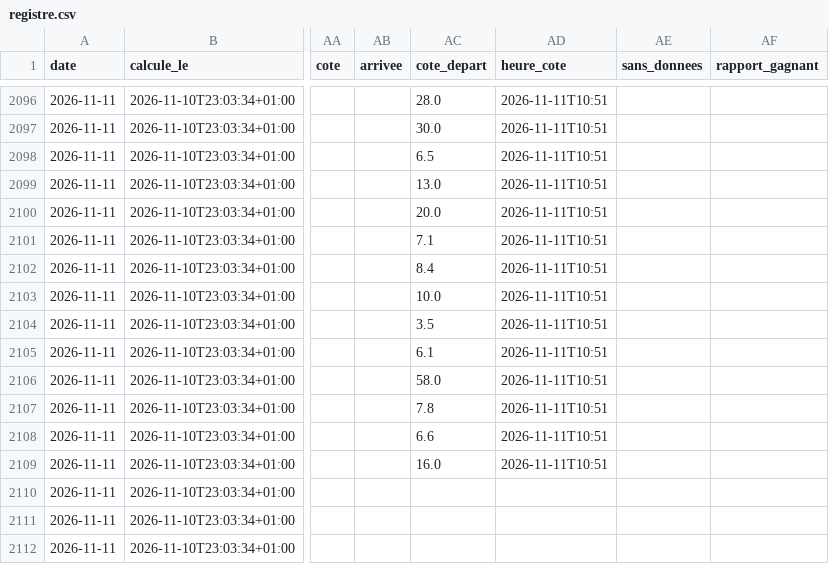
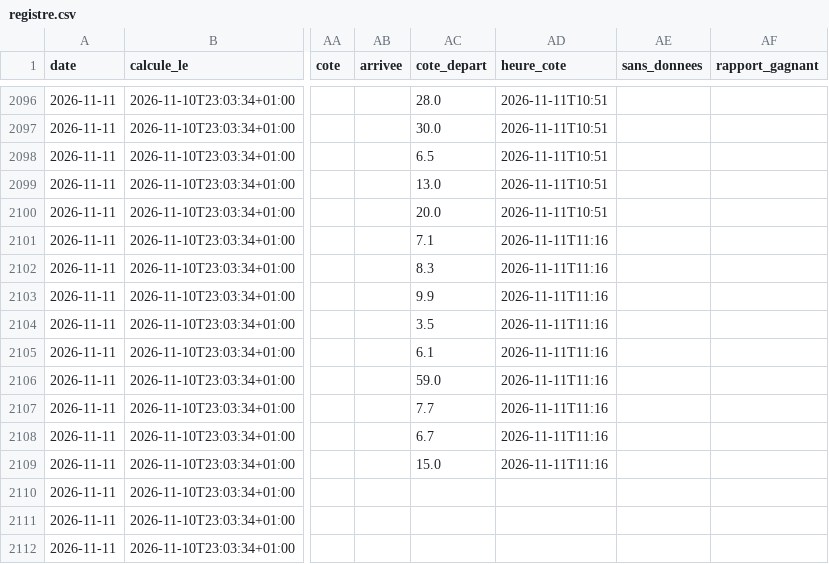
Before and after one commit to irrever/c-kdo-test, a CSV file: quinte/journal/registre.csv, drawn as a sheet; only a part is shown, gaps mark what is left out; the diff covers the shown part only; the diff names each change by its address in the sheet, - before the commit and + after, or states it on an @@ line.

```diff
--- a/quinte/journal/registre.csv
+++ b/quinte/journal/registre.csv
-AD2101:AD2109 (heure_cote): 2026-11-11T10:51
+AD2101:AD2109 (heure_cote): 2026-11-11T11:16
-AC2102 (cote_depart): 8.4
+AC2102 (cote_depart): 8.3
-AC2103 (cote_depart): 10.0
+AC2103 (cote_depart): 9.9
-AC2106 (cote_depart): 58.0
+AC2106 (cote_depart): 59.0
-AC2107 (cote_depart): 7.8
+AC2107 (cote_depart): 7.7
-AC2108 (cote_depart): 6.6
+AC2108 (cote_depart): 6.7
-AC2109 (cote_depart): 16.0
+AC2109 (cote_depart): 15.0
```
Also changed, not shown: 37 edited cells elsewhere in this file, 3 other files.
